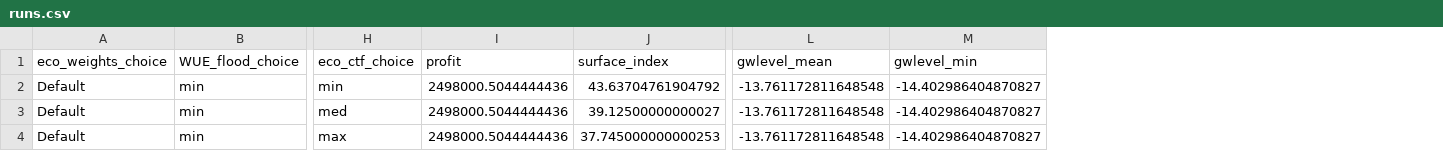
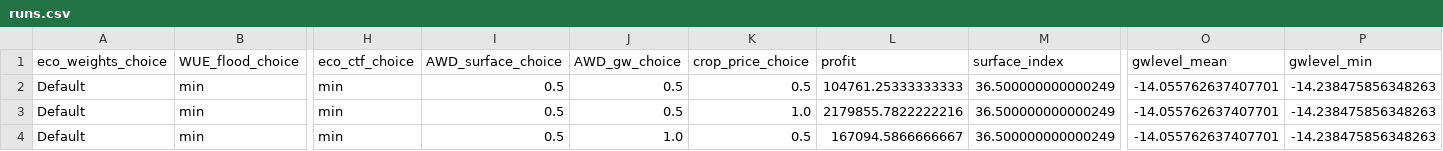
Before and after one commit to HYDFKI7/integrated-mk, a CSV file: Model/runs.csv, drawn as a sheet; only a part is shown, gaps mark what is left out; addresses are those after the commit; the diff names each change by its address in the sheet, - before the commit and + after, or states it on an @@ line.

```diff
--- a/Model/runs.csv
+++ b/Model/runs.csv
+column I (AWD_surface_choice), rows 2-4: all 0.5
+column J (AWD_gw_choice), rows 2-4: 0.5 | 0.5 | 1.0
+column K (crop_price_choice), rows 2-4: 0.5 | 1.0 | 0.5
-L2 (profit): 2498000.5044444436
+L2 (profit): 104761.25333333333
-M2 (surface_index): 43.63704761904792
+M2 (surface_index): 36.500000000000249
-O2:O4 (gwlevel_mean): -13.761172811648548
+O2:O4 (gwlevel_mean): -14.055762637407701
-P2:P4 (gwlevel_min): -14.402986404870827
+P2:P4 (gwlevel_min): -14.238475856348263
-H3 (eco_ctf_choice): med
+H3 (eco_ctf_choice): min
-L3 (profit): 2498000.5044444436
+L3 (profit): 2179855.7822222216
-M3 (surface_index): 39.12500000000027
+M3 (surface_index): 36.500000000000249
-H4 (eco_ctf_choice): max
+H4 (eco_ctf_choice): min
-L4 (profit): 2498000.5044444436
+L4 (profit): 167094.5866666667
-M4 (surface_index): 37.745000000000253
+M4 (surface_index): 36.500000000000249
```
Also changed, not shown: Model/hydrological/data/gwextraction.data.csv, Model/hydrological/data/rain.data.csv, 7 other files.
